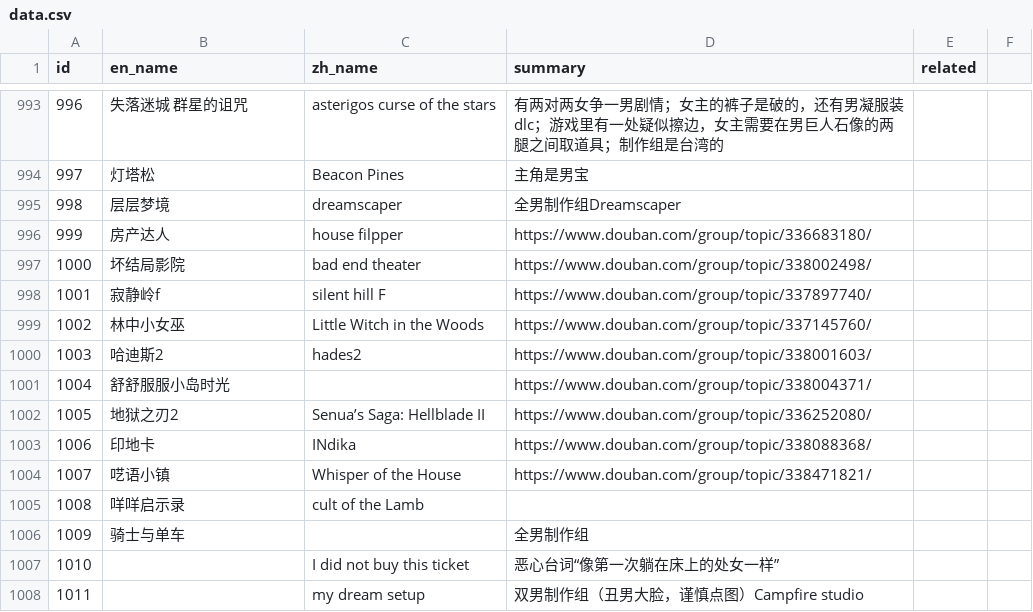
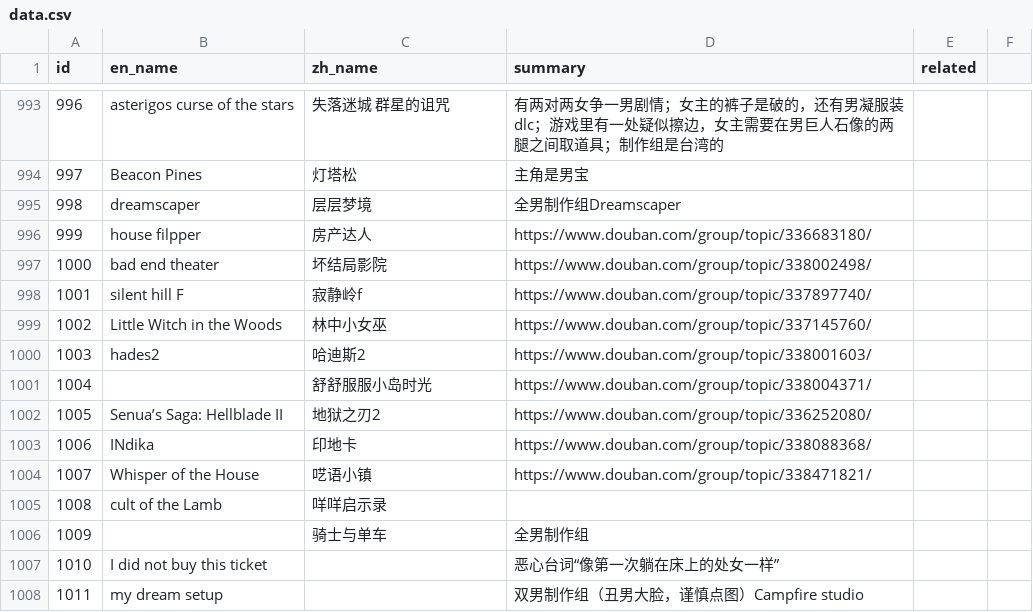
Before and after one commit to Baimu7777/fm_database, a CSV file: data.csv, drawn as a sheet; only a part is shown, gaps mark what is left out; the diff covers the shown part only; the diff names each change by its address in the sheet, - before the commit and + after, or states it on an @@ line.

```diff
--- a/data.csv
+++ b/data.csv
-B993 (en_name): 失落迷城 群星的诅咒
+B993 (en_name): asterigos curse of the stars
-C993 (zh_name): asterigos curse of the stars
+C993 (zh_name): 失落迷城 群星的诅咒
-B994 (en_name): 灯塔松
+B994 (en_name): Beacon Pines
-C994 (zh_name): Beacon Pines
+C994 (zh_name): 灯塔松
-B995 (en_name): 层层梦境
+B995 (en_name): dreamscaper
-C995 (zh_name): dreamscaper
+C995 (zh_name): 层层梦境
-B996 (en_name): 房产达人
+B996 (en_name): house filpper
-C996 (zh_name): house filpper
+C996 (zh_name): 房产达人
-B997 (en_name): 坏结局影院
+B997 (en_name): bad end theater
-C997 (zh_name): bad end theater
+C997 (zh_name): 坏结局影院
-B998 (en_name): 寂静岭f
+B998 (en_name): silent hill F
-C998 (zh_name): silent hill F
+C998 (zh_name): 寂静岭f
-B999 (en_name): 林中小女巫
+B999 (en_name): Little Witch in the Woods
-C999 (zh_name): Little Witch in the Woods
+C999 (zh_name): 林中小女巫
-B1000 (en_name): 哈迪斯2
+B1000 (en_name): hades2
-C1000 (zh_name): hades2
+C1000 (zh_name): 哈迪斯2
-B1001 (en_name): 舒舒服服小岛时光
+B1001 (en_name): (empty)
-C1001 (zh_name): (empty)
+C1001 (zh_name): 舒舒服服小岛时光
-B1002 (en_name): 地狱之刃2
+B1002 (en_name): Senua’s Saga: Hellblade II
-C1002 (zh_name): Senua’s Saga: Hellblade II
+C1002 (zh_name): 地狱之刃2
-B1003 (en_name): 印地卡
+B1003 (en_name): INdika
-C1003 (zh_name): INdika
+C1003 (zh_name): 印地卡
-B1004 (en_name): 呓语小镇
+B1004 (en_name): Whisper of the House
-C1004 (zh_name): Whisper of the House
+C1004 (zh_name): 呓语小镇
-B1005 (en_name): 咩咩启示录
+B1005 (en_name): cult of the Lamb
-C1005 (zh_name): cult of the Lamb
+C1005 (zh_name): 咩咩启示录
-B1006 (en_name): 骑士与单车
+B1006 (en_name): (empty)
-C1006 (zh_name): (empty)
+C1006 (zh_name): 骑士与单车
-B1007 (en_name): (empty)
+B1007 (en_name): I did not buy this ticket
-C1007 (zh_name): I did not buy this ticket
+C1007 (zh_name): (empty)
-B1008 (en_name): (empty)
+B1008 (en_name): my dream setup
-C1008 (zh_name): my dream setup
+C1008 (zh_name): (empty)
```
Also changed, not shown: 38 edited cells elsewhere in this file.
